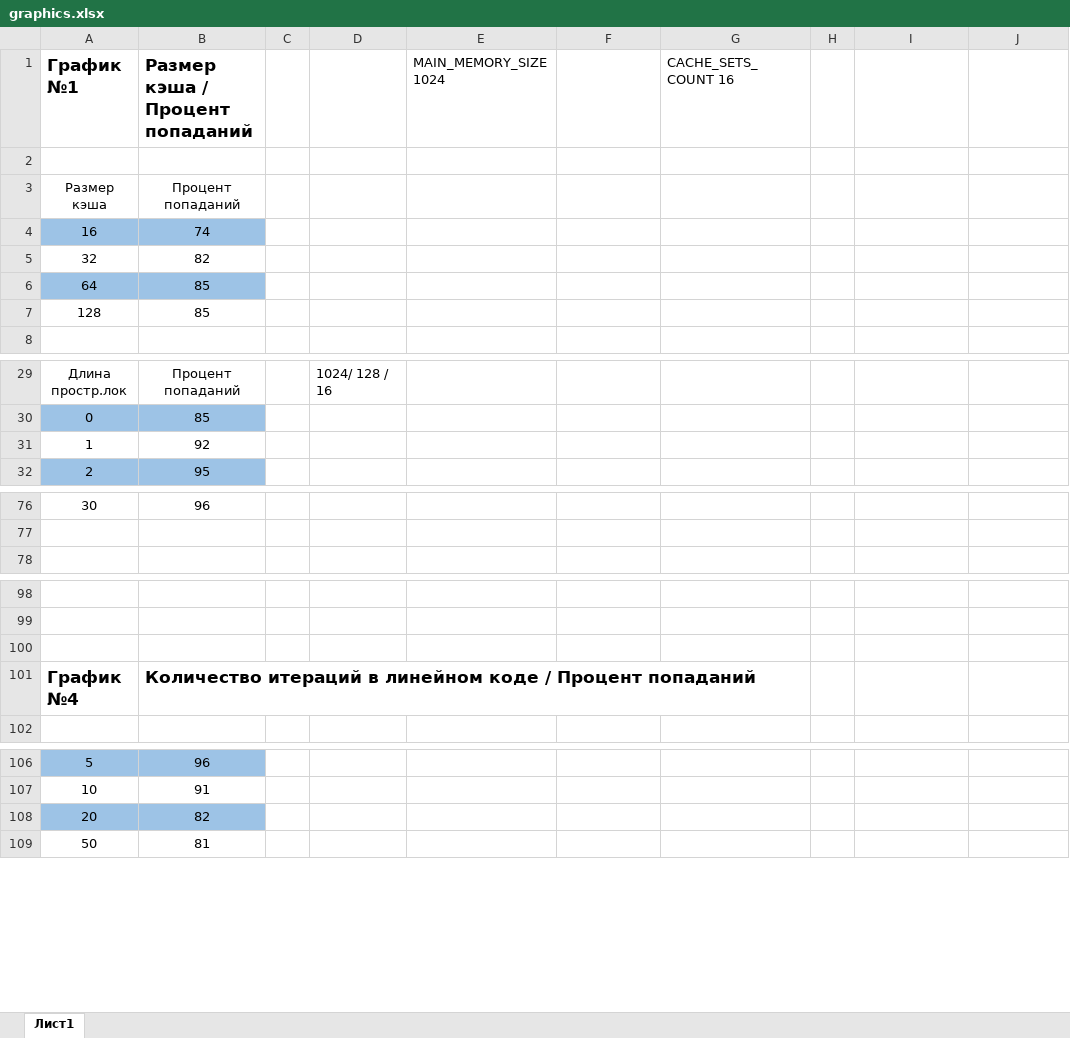
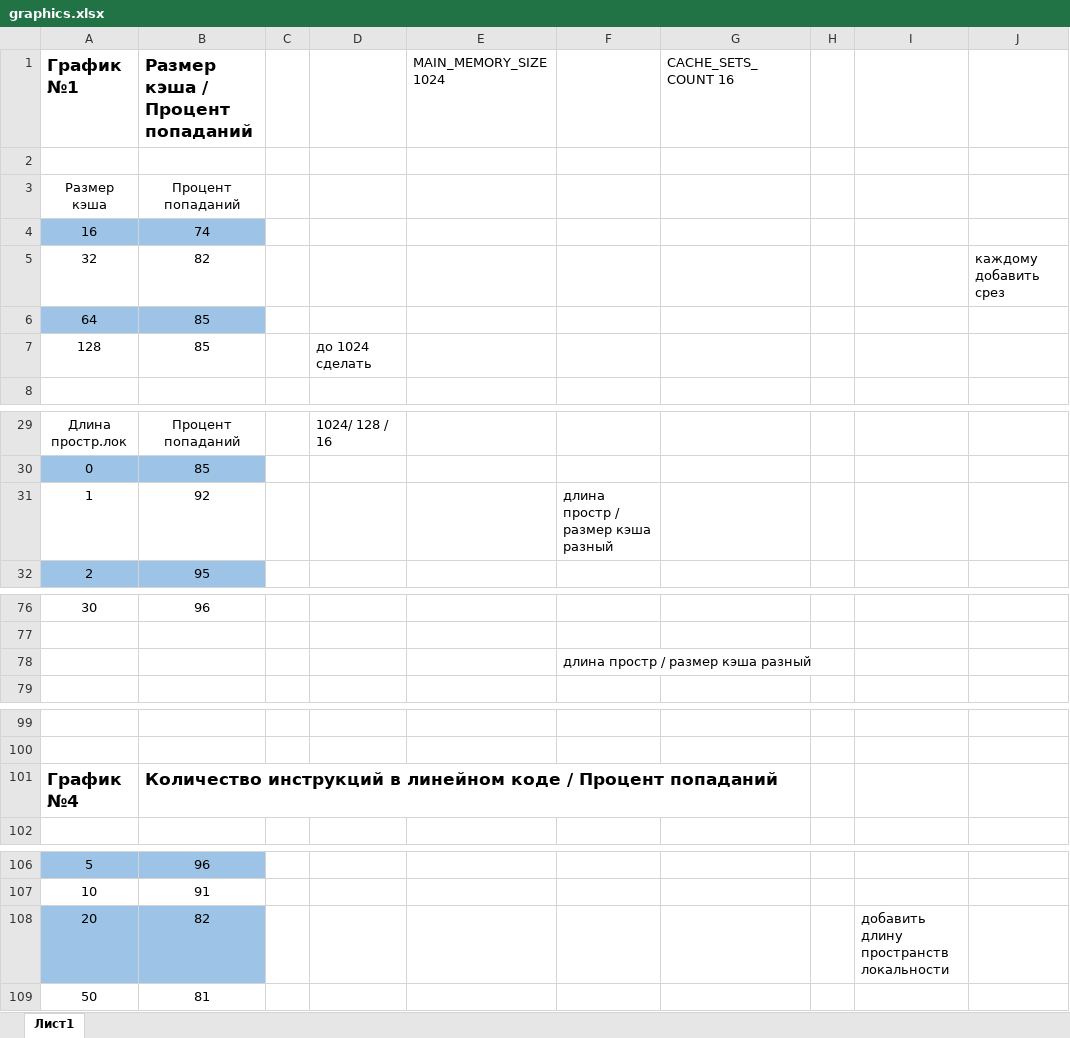
Before and after one commit to Basharabum/os, an Excel workbook: graphics.xlsx, sheet Лист1, drawn as a sheet; only a part is shown, gaps mark what is left out; values as stored, in another font and other column widths than the file's, no borders; charts and pictures not drawn; removed rows and columns are numbered as before the commit, all else as after; the diff names each change by its address in the sheet, - before the commit and + after, or states it on an @@ line.

Commit message:
graphics update

```diff
--- a/graphics.xlsx (sheet Лист1)
+++ b/graphics.xlsx (sheet Лист1)
-J5: (empty)
+J5: каждому добавить срез
-D7: (empty)
+D7: до 1024 сделать
-F31: (empty)
+F31: длина простр / размер кэша разный
+row 78:  |  |  |  |  | длина простр / размер кэша разный
-row 100: (empty)
-B101 (Размер кэша / Процент попаданий): Количество итераций в линейном…
+B101 (Размер кэша / Процент попаданий): Количество инструкций в линейном…
-I108: (empty)
+I108: добавить длину пространств локальности
```
